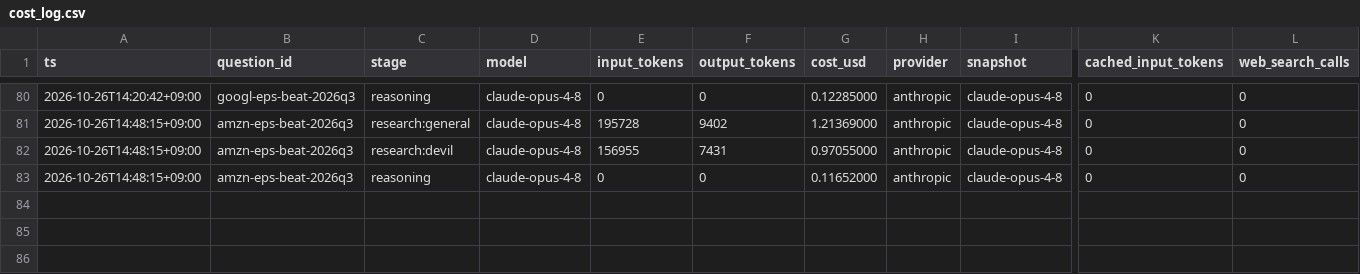
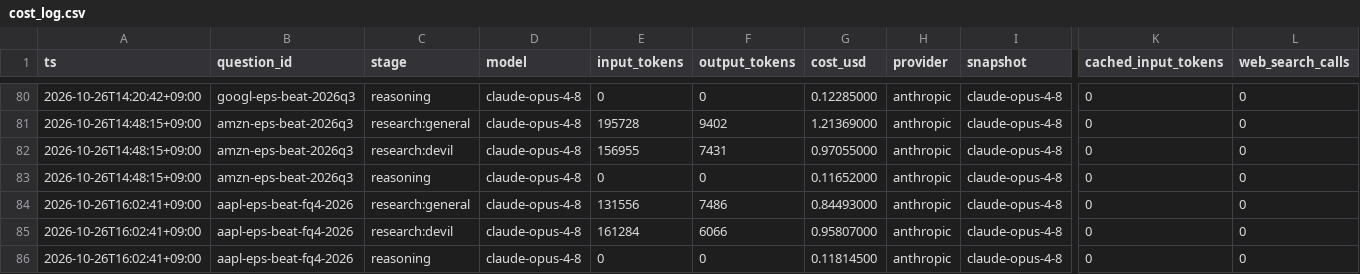
Before and after one commit to Sung-JinPark/Jin-s-investing-prediction, a CSV file: calibration/cost_log.csv, drawn as a sheet; only a part is shown, gaps mark what is left out; rows hold the shown columns only; the diff names each change by its address in the sheet, - before the commit and + after, or states it on an @@ line.

```diff
--- a/calibration/cost_log.csv
+++ b/calibration/cost_log.csv
+row 84: 2026-10-26T16:02:41+09:00 | aapl-eps-beat-fq4-2026 | research:general | claude-opus-4-8 | 131556 | 7486 | 0.84493000 | anthropic | claude-opus-4-8 | 0 | 0
+row 85: 2026-10-26T16:02:41+09:00 | aapl-eps-beat-fq4-2026 | research:devil | claude-opus-4-8 | 161284 | 6066 | 0.95807000 | anthropic | claude-opus-4-8 | 0 | 0
+row 86: 2026-10-26T16:02:41+09:00 | aapl-eps-beat-fq4-2026 | reasoning | claude-opus-4-8 | 0 | 0 | 0.11814500 | anthropic | claude-opus-4-8 | 0 | 0
```
Also changed, not shown: calibration/benchmark_ledger.csv, calibration/ledger.csv, 6 other files.
